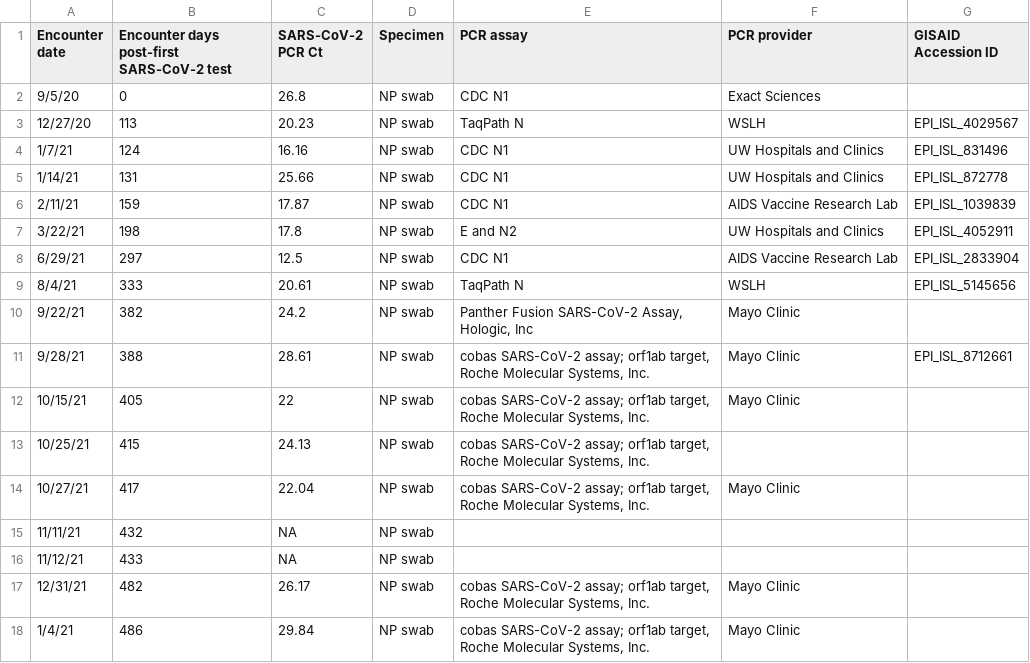
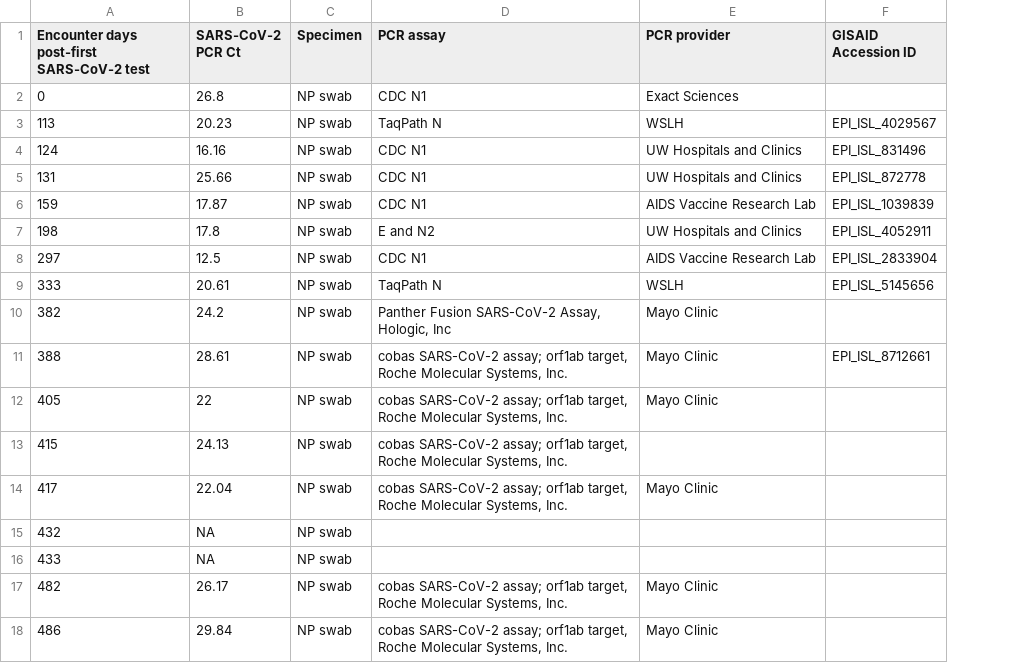
Before and after one commit to nrminor/E484T-visualizations, a CSV file: data/Ct_timeline.csv, drawn as a sheet; the diff names each change by its address in the sheet, - before the commit and + after, or states it on an @@ line.

```diff
--- a/data/Ct_timeline.csv
+++ b/data/Ct_timeline.csv
-column A (Encounter date), rows 2-18: 9/5/20 | 12/27/20 | 1/7/21 | 1/14/21 | 2/11/21 | 3/22/21 | 6/29/21 | 8/4/21 | 9/22/21 | 9/28/21 | 10/15/21 | 10/25/21 | 10/27/21 | 11/11/21 | 11/12/21 | 12/31/21 | 1/4/21
```
Also changed, not shown: 6 other files.
